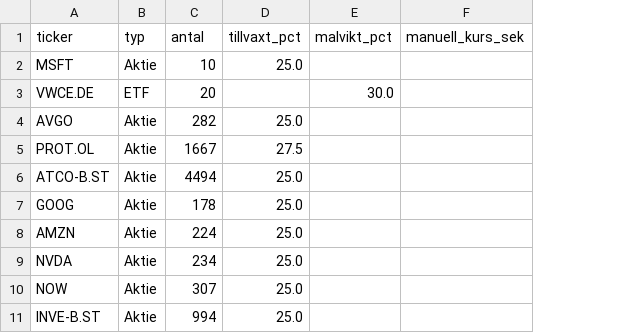
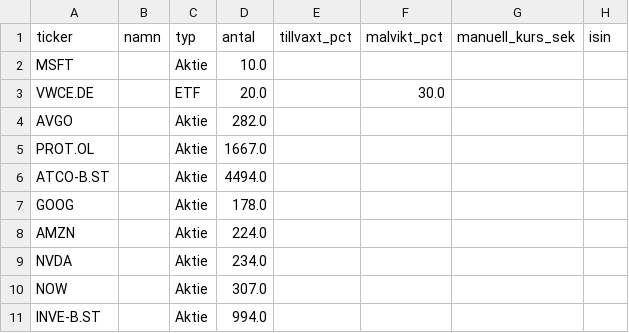
Before and after one commit to stefansimonsson-bit/aktier, a CSV file: portfolj.csv, drawn as a sheet; addresses are those after the commit; the diff names each change by its address in the sheet, - before the commit and + after, or states it on an @@ line.

Commit message:
Uppdatera innehav

```diff
--- a/portfolj.csv
+++ b/portfolj.csv
+column B (namn), empty
+column H (isin), empty
-D2 (antal): 10
+D2 (antal): 10.0
-E2 (tillvaxt_pct): 25.0
+E2 (tillvaxt_pct): (empty)
-D3 (antal): 20
+D3 (antal): 20.0
-D4 (antal): 282
+D4 (antal): 282.0
-E4 (tillvaxt_pct): 25.0
+E4 (tillvaxt_pct): (empty)
-D5 (antal): 1667
+D5 (antal): 1667.0
-E5 (tillvaxt_pct): 27.5
+E5 (tillvaxt_pct): (empty)
-D6 (antal): 4494
+D6 (antal): 4494.0
-E6:E11 (tillvaxt_pct): 25.0
+E6:E11 (tillvaxt_pct): (empty)
-D7 (antal): 178
+D7 (antal): 178.0
-D8 (antal): 224
+D8 (antal): 224.0
-D9 (antal): 234
+D9 (antal): 234.0
-D10 (antal): 307
+D10 (antal): 307.0
-D11 (antal): 994
+D11 (antal): 994.0
```
